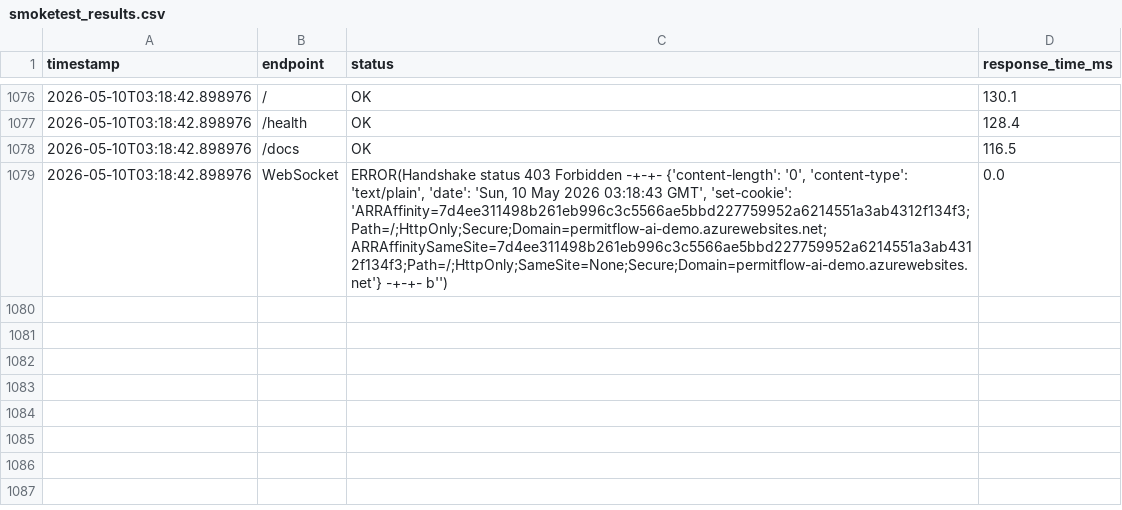
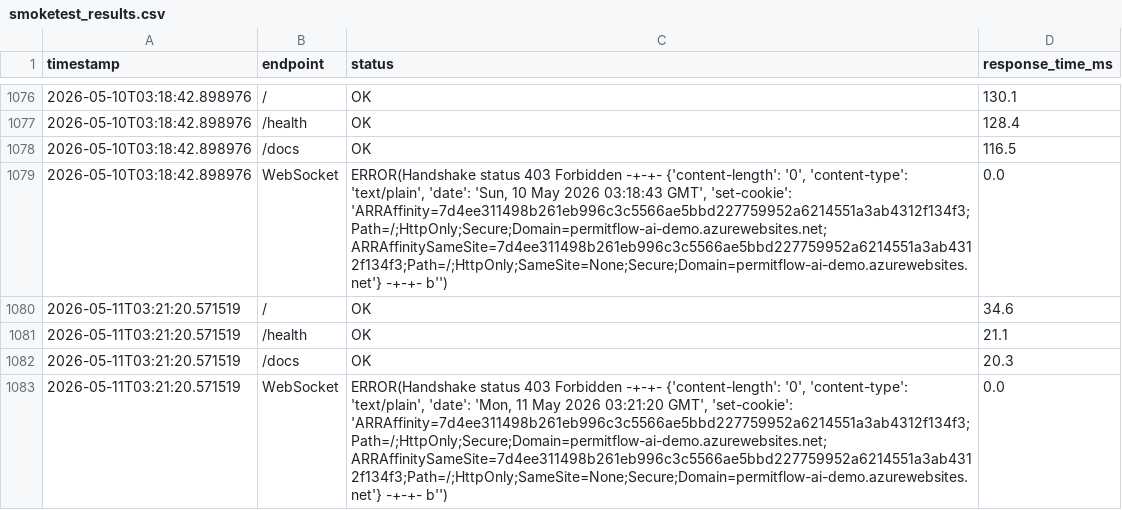
Before and after one commit to wbettini/permitflow-ai, a CSV file: monitoring/smoketest_results.csv, drawn as a sheet; only a part is shown, gaps mark what is left out.

```diff
--- a/monitoring/smoketest_results.csv
+++ b/monitoring/smoketest_results.csv
@@ -1079 +1079,5 @@ timestamp,endpoint,status,response_time_ms
 2026-05-10T03:18:42.898976,WebSocket,"ERROR(Handshake status 403 Forbidden -+-+- {'content-length': '0', 'content-type': 'text/plain', 'date': 'Sun, 10 May 2026 03:18:43 GMT', 'set-cookie': 'ARRAffinity=7d4ee311498b261eb996c3c5566ae5bbd227759952a6214551a3ab4312f134f3;Path=/;HttpOnly;Secure;Domain=permitflow-ai-demo.azurewebsites.net; ARRAffinitySameSite=7d4ee311498b261eb996c3c5566ae5bbd227759952a6214551a3ab4312f134f3;Path=/;HttpOnly;SameSite=None;Secure;Domain=permitflow-ai-demo.azurewebsites.net'} -+-+- b'')",0.0
+2026-05-11T03:21:20.571519,/,OK,34.6
+2026-05-11T03:21:20.571519,/health,OK,21.1
+2026-05-11T03:21:20.571519,/docs,OK,20.3
+2026-05-11T03:21:20.571519,WebSocket,"ERROR(Handshake status 403 Forbidden -+-+- {'content-length': '0', 'content-type': 'text/plain', 'date': 'Mon, 11 May 2026 03:21:20 GMT', 'set-cookie': 'ARRAffinity=7d4ee311498b261eb996c3c5566ae5bbd227759952a6214551a3ab4312f134f3;Path=/;HttpOnly;Secure;Domain=permitflow-ai-demo.azurewebsites.net; ARRAffinitySameSite=7d4ee311498b261eb996c3c5566ae5bbd227759952a6214551a3ab4312f134f3;Path=/;HttpOnly;SameSite=None;Secure;Domain=permitflow-ai-demo.azurewebsites.net'} -+-+- b'')",0.0
```
Also changed, not shown: 4 other files.
